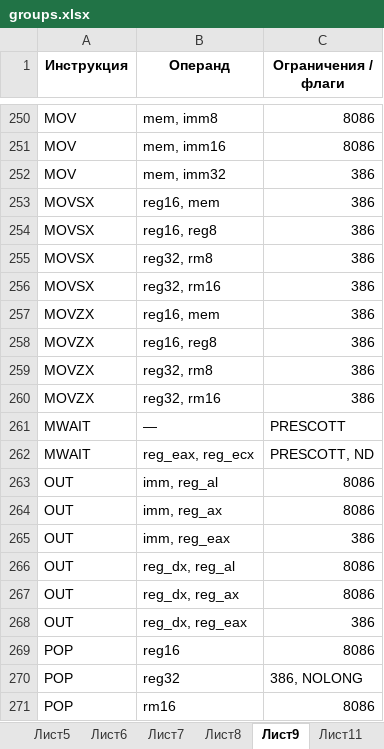
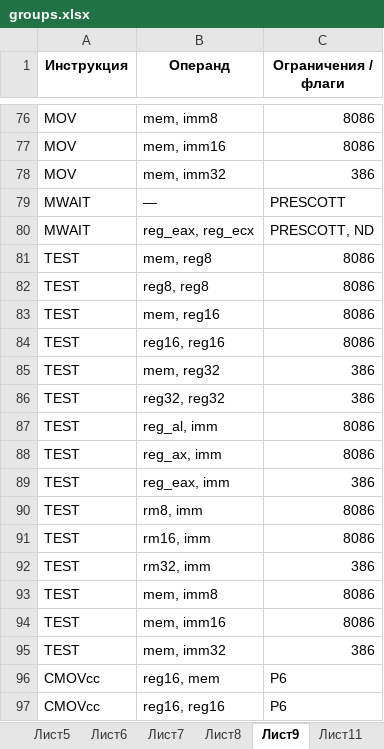
Before and after one commit to sssauerkraut/nasm-syntax-validator, an Excel workbook: groups.xlsx, sheet Лист9, drawn as a sheet; only a part is shown, gaps mark what is left out; the shorter side is filled out with more unchanged rows; values as stored, in another font and other column widths than the file's, no borders; the diff covers the shown part only; the diff names each change by its address in the sheet, - before the commit and + after, or states it on an @@ line.

```diff
--- a/groups.xlsx (sheet Лист9)
+++ b/groups.xlsx (sheet Лист9)
-row 253: MOVSX | reg16, mem | 386
-row 254: MOVSX | reg16, reg8 | 386
-row 255: MOVSX | reg32, rm8 | 386
-row 256: MOVSX | reg32, rm16 | 386
-row 257: MOVZX | reg16, mem | 386
-row 258: MOVZX | reg16, reg8 | 386
-row 259: MOVZX | reg32, rm8 | 386
-row 260: MOVZX | reg32, rm16 | 386
-row 263: OUT | imm, reg_al | 8086
-row 264: OUT | imm, reg_ax | 8086
-row 265: OUT | imm, reg_eax | 386
-row 266: OUT | reg_dx, reg_al | 8086
-row 267: OUT | reg_dx, reg_ax | 8086
-row 268: OUT | reg_dx, reg_eax | 386
-row 269: POP | reg16 | 8086
-row 270: POP | reg32 | 386, NOLONG
-row 271: POP | rm16 | 8086
```
Also changed, not shown: 233 removed rows and 3 edited cells elsewhere in this sheet, sheet Лист11, other sheet tabs.
